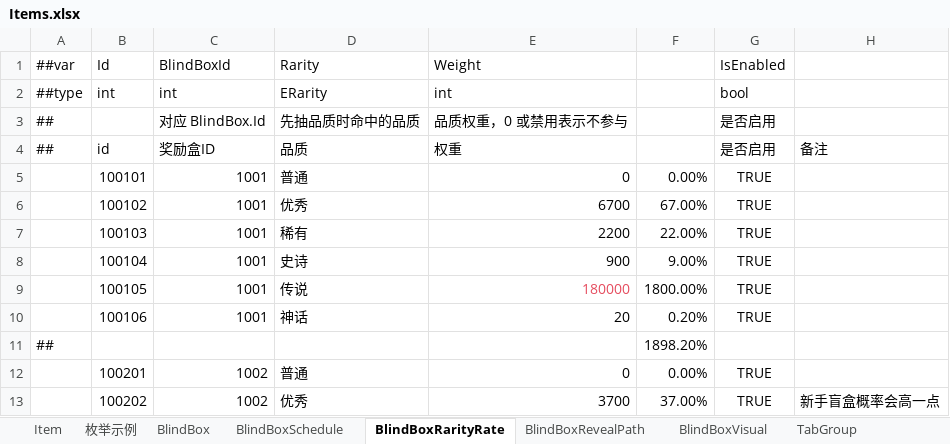
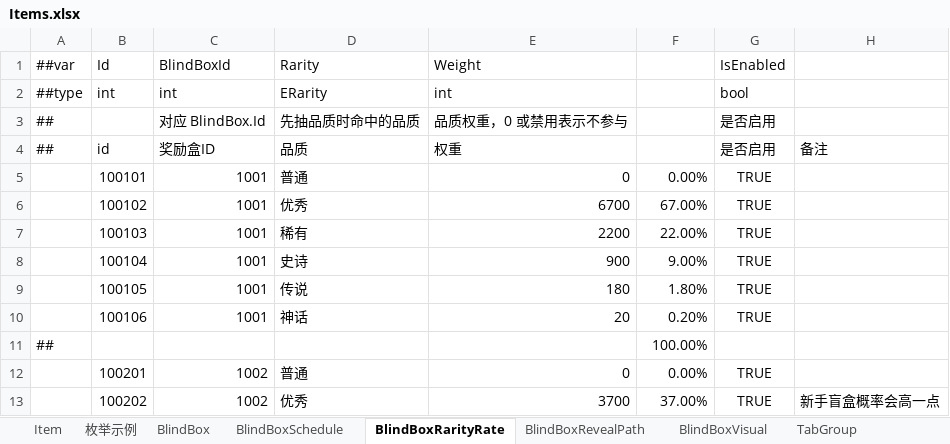
Before and after one commit to SeananTQ/lucky-dog-pub-2026, an Excel workbook: luban-excels/xlsx/Items.xlsx, sheet BlindBoxRarityRate, drawn as a sheet; only a part is shown; values as stored, in another font and other column widths than the file's, no borders; the diff names each change by its address in the sheet, - before the commit and + after, or states it on an @@ line.

```diff
--- a/luban-excels/xlsx/Items.xlsx (sheet BlindBoxRarityRate)
+++ b/luban-excels/xlsx/Items.xlsx (sheet BlindBoxRarityRate)
-E9 (Weight): 180000
+E9 (Weight): 180
-E9 text colour: #E54C5E
+E9 text colour: black
-F9: 1800.00%
+F9: 1.80%
-F11: 1898.20%
+F11: 100.00%
```
Also changed, not shown: sheet Item, luban-excels/xlsx/Main.xlsx, 7 other files.
